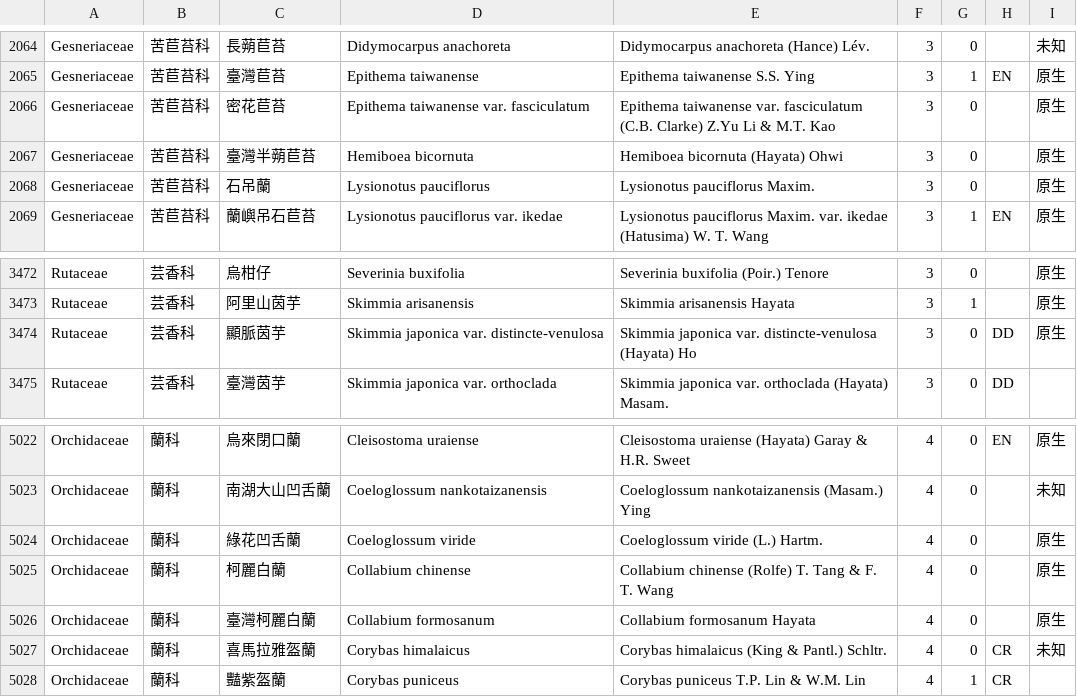
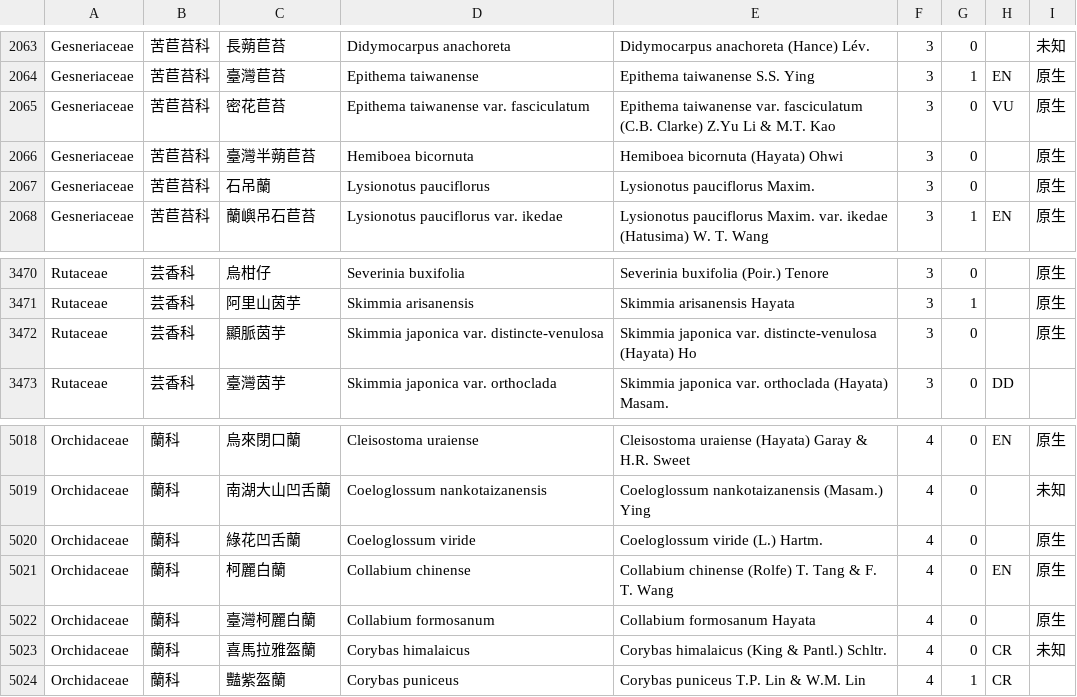
Before and after one commit to TaiBON/checklister, a CSV file: data/twnamelist.csv, drawn as a sheet; only a part is shown, gaps mark what is left out; the diff covers the shown part only.

```diff
--- a/data/twnamelist.csv
+++ b/data/twnamelist.csv
@@ -2065,3 +2064,3 @@ Gesneriaceae|苦苣苔科|長蒴苣苔|Didymocarpus anachoreta|Didymocarpus anac
 Gesneriaceae|苦苣苔科|臺灣苣苔|Epithema taiwanense|Epithema taiwanense S.S. Ying|3|1|EN|原生
-Gesneriaceae|苦苣苔科|密花苣苔|Epithema taiwanense var. fasciculatum|Epithema taiwanense var. fasciculatum (C.B. Clarke) Z.Yu Li & M.T. Kao|3|0||原生
+Gesneriaceae|苦苣苔科|密花苣苔|Epithema taiwanense var. fasciculatum|Epithema taiwanense var. fasciculatum (C.B. Clarke) Z.Yu Li & M.T. Kao|3|0|VU|原生
 Gesneriaceae|苦苣苔科|臺灣半蒴苣苔|Hemiboea bicornuta|Hemiboea bicornuta (Hayata) Ohwi|3|0||原生
@@ -3473,3 +3471,3 @@ Rutaceae|芸香科|烏柑仔|Severinia buxifolia|Severinia buxifolia (Poir.) Ten
 Rutaceae|芸香科|阿里山茵芋|Skimmia arisanensis|Skimmia arisanensis Hayata|3|1||原生
-Rutaceae|芸香科|顯脈茵芋|Skimmia japonica var. distincte-venulosa|Skimmia japonica var. distincte-venulosa (Hayata) Ho|3|0|DD|原生
+Rutaceae|芸香科|顯脈茵芋|Skimmia japonica var. distincte-venulosa|Skimmia japonica var. distincte-venulosa (Hayata) Ho|3|0||原生
 Rutaceae|芸香科|臺灣茵芋|Skimmia japonica var. orthoclada|Skimmia japonica var. orthoclada (Hayata) Masam.|3|0|DD|
@@ -5024,3 +5020,3 @@ Orchidaceae|蘭科|南湖大山凹舌蘭|Coeloglossum nankotaizanensis|Coeloglos
 Orchidaceae|蘭科|綠花凹舌蘭|Coeloglossum viride|Coeloglossum viride (L.) Hartm.|4|0||原生
-Orchidaceae|蘭科|柯麗白蘭|Collabium chinense|Collabium chinense (Rolfe) T. Tang & F. T. Wang|4|0||原生
+Orchidaceae|蘭科|柯麗白蘭|Collabium chinense|Collabium chinense (Rolfe) T. Tang & F. T. Wang|4|0|EN|原生
 Orchidaceae|蘭科|臺灣柯麗白蘭|Collabium formosanum|Collabium formosanum Hayata|4|0||原生
```
Also changed, not shown: 5 removed rows elsewhere in this file, data/twnamelist_apg3.csv, 3 other files.
